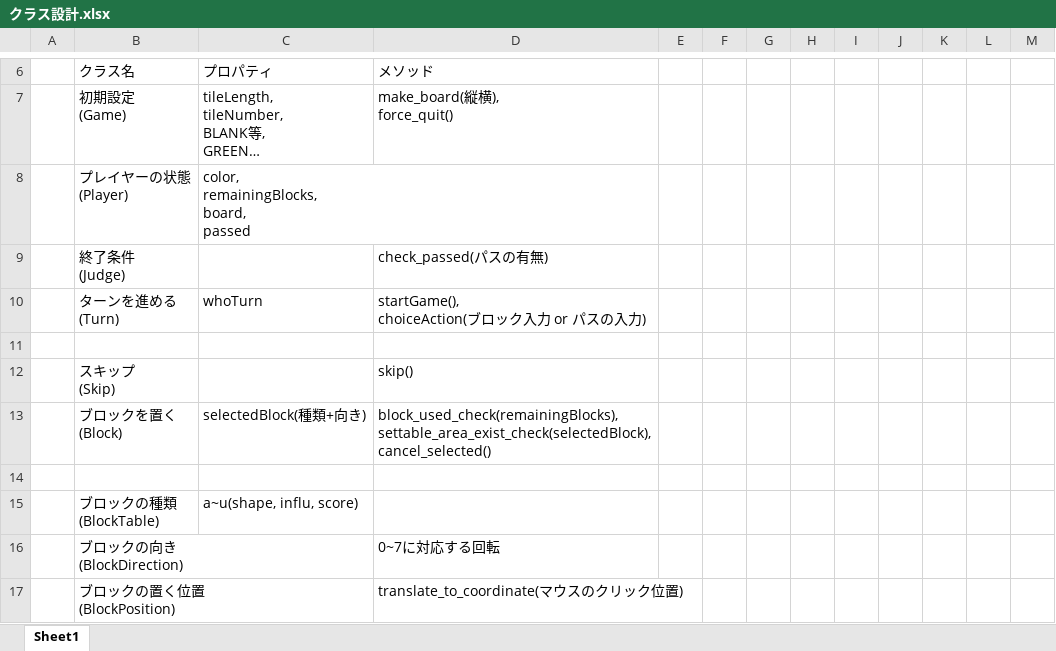
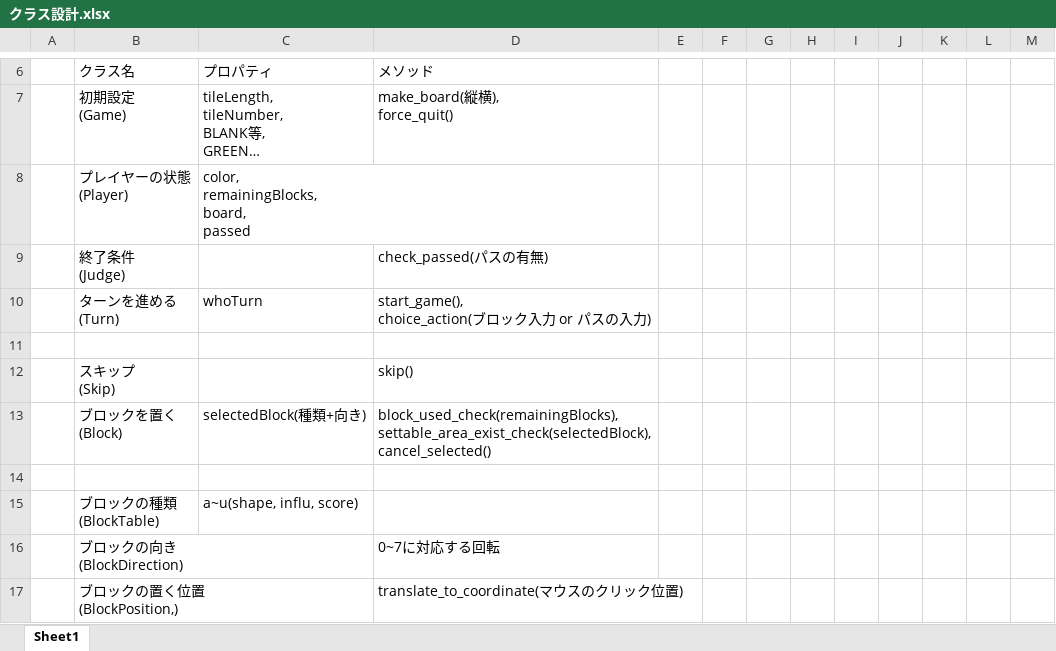
Before and after one commit to jonpili/KomatsuBlokus, an Excel workbook: クラス設計.xlsx, sheet Sheet1, drawn as a sheet; only a part is shown, gaps mark what is left out; long unchanged cells end in …; values as stored, in another font and other column widths than the file's, no borders; ↵ is a line break in a cell; the diff names each change by its address in the sheet, - before the commit and + after, or states it on an @@ line.

```diff
--- a/クラス設計.xlsx (sheet Sheet1)
+++ b/クラス設計.xlsx (sheet Sheet1)
-D10: startGame(), ↵ choiceAction(ブロック入力 or パスの入力)
+D10: start_game(), ↵ choice_action(ブロック入力 or パスの入力)
-B17: ブロックの置く位置 ↵ (BlockPosition)
+B17: ブロックの置く位置 ↵ (BlockPosition,)
```
Also changed, not shown: 2 other files.
